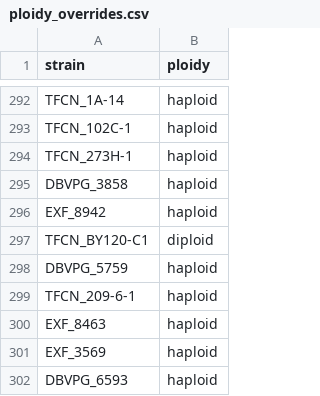
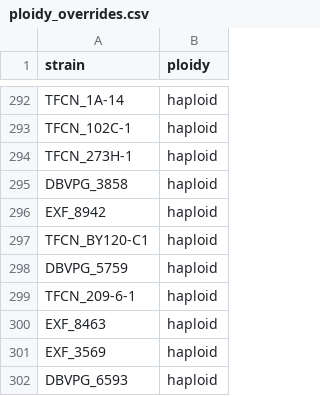
Before and after one commit to stajichlab/Rhodmuc_PopulationGenomics, a CSV file: ploidy_overrides.csv, drawn as a sheet; only a part is shown, gaps mark what is left out; the diff covers the shown part only.

```diff
--- a/ploidy_overrides.csv
+++ b/ploidy_overrides.csv
@@ -296,3 +296,3 @@ DBVPG_3858,haploid
 EXF_8942,haploid
-TFCN_BY120-C1,diploid
+TFCN_BY120-C1,haploid
 DBVPG_5759,haploid
```
Also changed, not shown: 5 edited cells elsewhere in this file, 1 other file.
